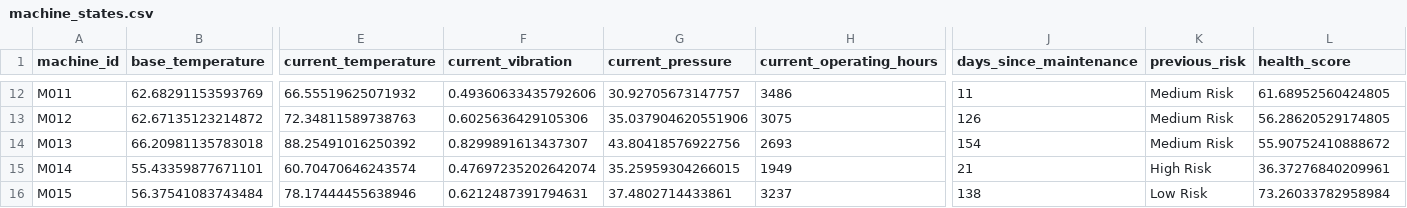
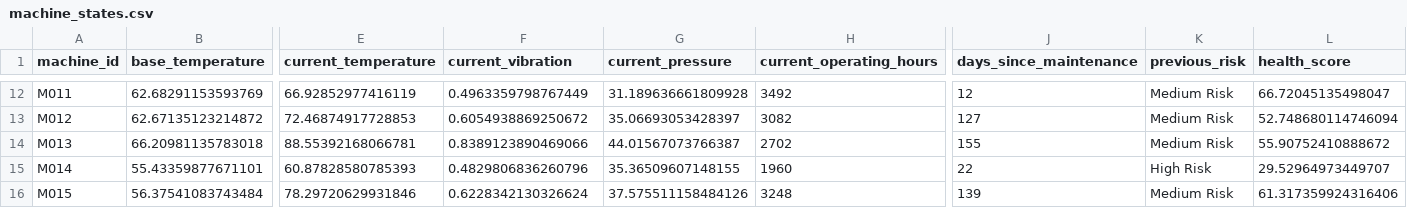
Before and after one commit to fayizafarooq/predictive-maintenance, a CSV file: notebooks/machine_states.csv, drawn as a sheet; only a part is shown, gaps mark what is left out; the diff covers the shown part only; the diff names each change by its address in the sheet, - before the commit and + after, or states it on an @@ line.

```diff
--- a/notebooks/machine_states.csv
+++ b/notebooks/machine_states.csv
-E12 (current_temperature): 66.55519625071932
+E12 (current_temperature): 66.92852977416119
-F12 (current_vibration): 0.49360633435792606
+F12 (current_vibration): 0.4963359798767449
-G12 (current_pressure): 30.92705673147757
+G12 (current_pressure): 31.189636661809928
-H12 (current_operating_hours): 3486
+H12 (current_operating_hours): 3492
-J12 (days_since_maintenance): 11
+J12 (days_since_maintenance): 12
-L12 (health_score): 61.68952560424805
+L12 (health_score): 66.72045135498047
-E13 (current_temperature): 72.34811589738763
+E13 (current_temperature): 72.46874917728853
-F13 (current_vibration): 0.6025636429105306
+F13 (current_vibration): 0.6054938869250672
-G13 (current_pressure): 35.037904620551906
+G13 (current_pressure): 35.06693053428397
-H13 (current_operating_hours): 3075
+H13 (current_operating_hours): 3082
-J13 (days_since_maintenance): 126
+J13 (days_since_maintenance): 127
-L13 (health_score): 56.28620529174805
+L13 (health_score): 52.748680114746094
-E14 (current_temperature): 88.25491016250392
+E14 (current_temperature): 88.55392168066781
-F14 (current_vibration): 0.8299891613437307
+F14 (current_vibration): 0.8389123890469066
-G14 (current_pressure): 43.80418576922756
+G14 (current_pressure): 44.01567073766387
-H14 (current_operating_hours): 2693
+H14 (current_operating_hours): 2702
-J14 (days_since_maintenance): 154
+J14 (days_since_maintenance): 155
-E15 (current_temperature): 60.70470646243574
+E15 (current_temperature): 60.87828580785393
-F15 (current_vibration): 0.47697235202642074
+F15 (current_vibration): 0.4829806836260796
-G15 (current_pressure): 35.25959304266015
+G15 (current_pressure): 35.36509607148155
-H15 (current_operating_hours): 1949
+H15 (current_operating_hours): 1960
-J15 (days_since_maintenance): 21
+J15 (days_since_maintenance): 22
-L15 (health_score): 36.37276840209961
+L15 (health_score): 29.52964973449707
-E16 (current_temperature): 78.17444455638946
+E16 (current_temperature): 78.29720629931846
-F16 (current_vibration): 0.6212487391794631
+F16 (current_vibration): 0.6228342130326624
-G16 (current_pressure): 37.4802714433861
+G16 (current_pressure): 37.575511158484126
-H16 (current_operating_hours): 3237
+H16 (current_operating_hours): 3248
-J16 (days_since_maintenance): 138
+J16 (days_since_maintenance): 139
-K16 (previous_risk): Low Risk
+K16 (previous_risk): Medium Risk
-L16 (health_score): 73.26033782958984
+L16 (health_score): 61.317359924316406
```
Also changed, not shown: 147 edited cells elsewhere in this file, notebooks/equipment_failure_predictions.csv, 1 other file.
